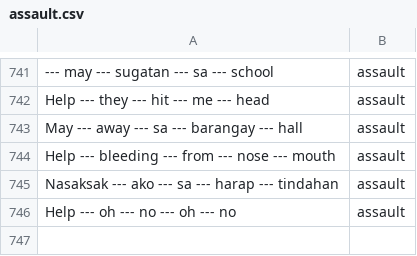
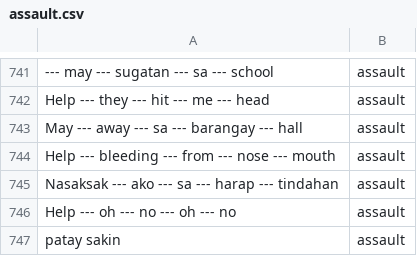
Before and after one commit to Raven-D3v/CMU-Capstone-CnM2025, a CSV file: admin-OneTapSOS/onetapsos/ai_model/training_dt/training_csv/assault.csv, drawn as a sheet; only a part is shown, gaps mark what is left out; the diff names each change by its address in the sheet, - before the commit and + after, or states it on an @@ line.

Commit message:
V3_8_1 Assault keyword_boost and normalization

```diff
--- a/admin-OneTapSOS/onetapsos/ai_model/training_dt/training_csv/assault.csv
+++ b/admin-OneTapSOS/onetapsos/ai_model/training_dt/training_csv/assault.csv
+row 747: patay sakin | assault
```
Also changed, not shown: admin-OneTapSOS/onetapsos/ai_model/training_dt/training_csv/harassment.csv, 5 other files.
